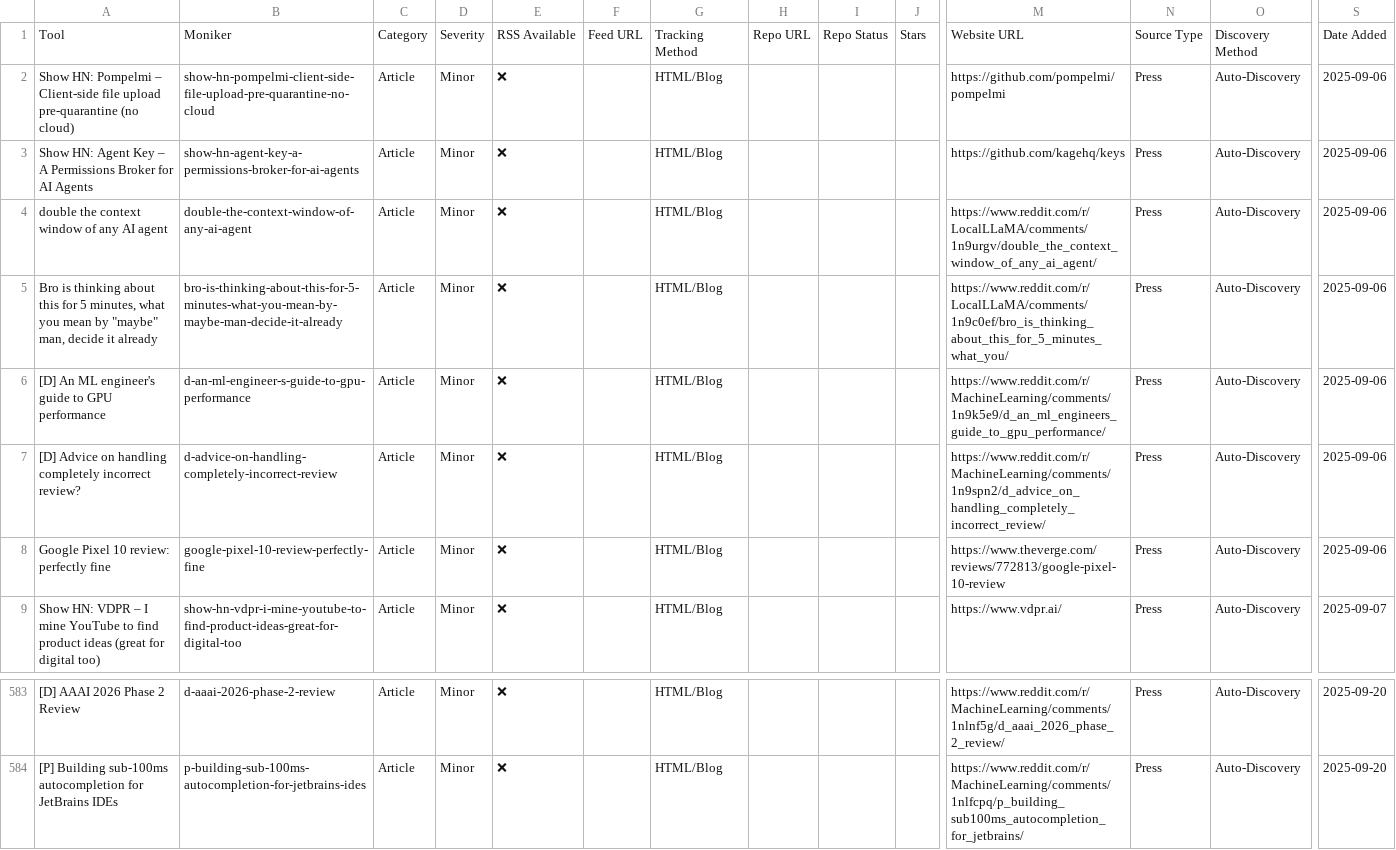
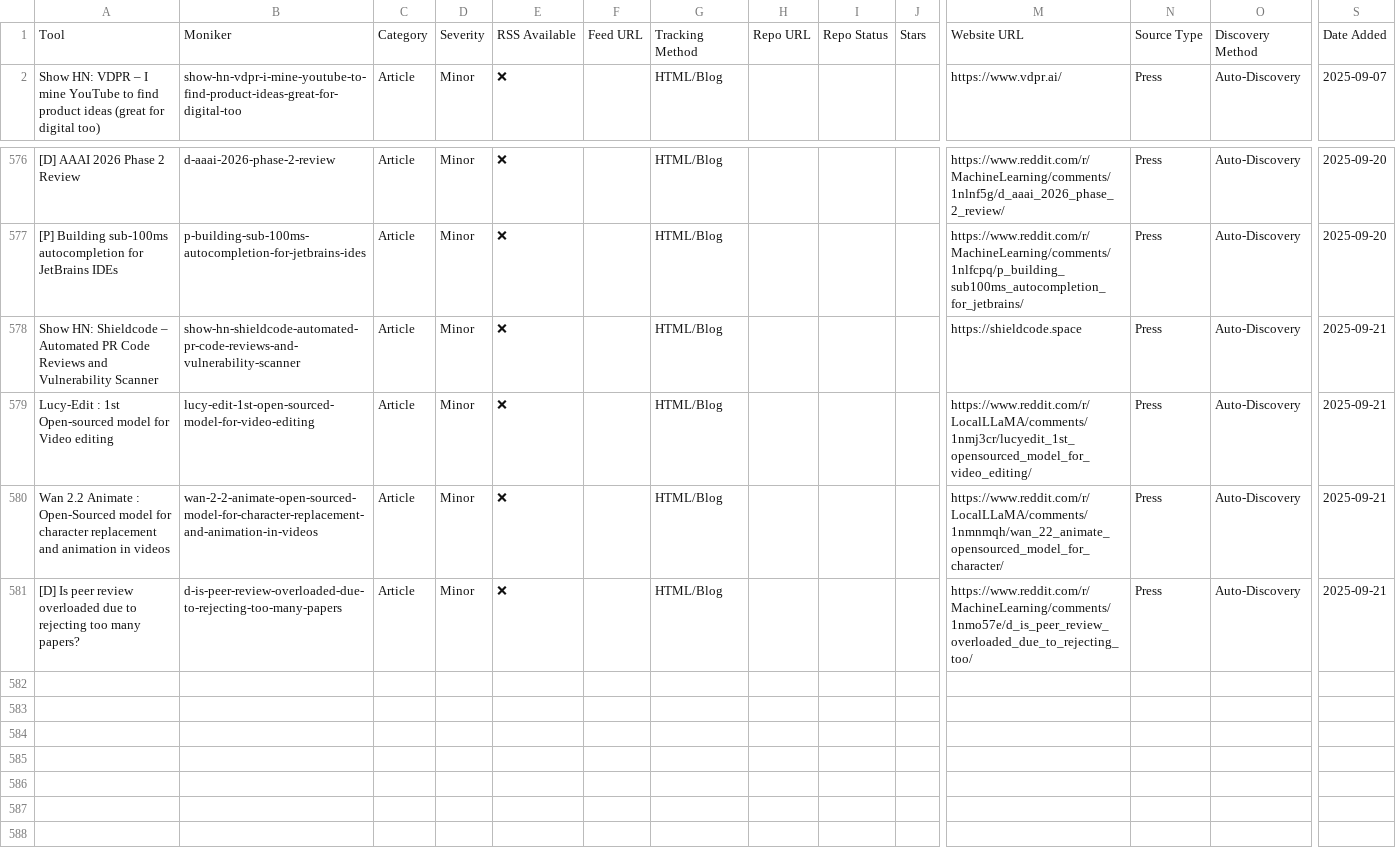
Before and after one commit to uberpu-ntiva/prindle-sprick-ai, a CSV file: data/articles.csv, drawn as a sheet; only a part is shown, gaps mark what is left out; removed rows and columns are numbered as before the commit, all else as after; rows hold the shown columns only; the diff names each change by its address in the sheet, - before the commit and + after, or states it on an @@ line.

```diff
--- a/data/articles.csv
+++ b/data/articles.csv
-row 2: Show HN: Pompelmi – Client-side file upload pre-quarantine (no cloud) | show-hn-pompelmi-client-side-file-upload-pre-quarantine-no-cloud | Article | Minor | ❌ |  | HTML/Blog |  |  |  | https://github.com/pompelmi/pompelmi | Press | Auto-Discovery | 2025-09-06
-row 3: Show HN: Agent Key – A Permissions Broker for AI Agents | show-hn-agent-key-a-permissions-broker-for-ai-agents | Article | Minor | ❌ |  | HTML/Blog |  |  |  | https://github.com/kagehq/keys | Press | Auto-Discovery | 2025-09-06
-row 4: double the context window of any AI agent | double-the-context-window-of-any-ai-agent | Article | Minor | ❌ |  | HTML/Blog |  |  |  | https://www.reddit.com/r/LocalLLaMA/comments/1n9urgv/double_the_context_window_of_any_ai_agent/ | Press | Auto-Discovery | 2025-09-06
-row 5: Bro is thinking about this for 5 minutes, what you mean by "maybe" man, decide it already | bro-is-thinking-about-this-for-5-minutes-what-you-mean-by-maybe-man-decide-it-already | Article | Minor | ❌ |  | HTML/Blog |  |  |  | https://www.reddit.com/r/LocalLLaMA/comments/1n9c0ef/bro_is_thinking_about_this_for_5_minutes_what_you/ | Press | Auto-Discovery | 2025-09-06
-row 6: [D] An ML engineer's guide to GPU performance | d-an-ml-engineer-s-guide-to-gpu-performance | Article | Minor | ❌ |  | HTML/Blog |  |  |  | https://www.reddit.com/r/MachineLearning/comments/1n9k5e9/d_an_ml_engineers_guide_to_gpu_performance/ | Press | Auto-Discovery | 2025-09-06
-row 7: [D] Advice on handling completely incorrect review? | d-advice-on-handling-completely-incorrect-review | Article | Minor | ❌ |  | HTML/Blog |  |  |  | https://www.reddit.com/r/MachineLearning/comments/1n9spn2/d_advice_on_handling_completely_incorrect_review/ | Press | Auto-Discovery | 2025-09-06
-row 8: Google Pixel 10 review: perfectly fine | google-pixel-10-review-perfectly-fine | Article | Minor | ❌ |  | HTML/Blog |  |  |  | https://www.theverge.com/reviews/772813/google-pixel-10-review | Press | Auto-Discovery | 2025-09-06
+row 578: Show HN: Shieldcode – Automated PR Code Reviews and Vulnerability Scanner | show-hn-shieldcode-automated-pr-code-reviews-and-vulnerability-scanner | Article | Minor | ❌ |  | HTML/Blog |  |  |  | https://shieldcode.space | Press | Auto-Discovery | 2025-09-21
+row 579: Lucy-Edit : 1st Open-sourced model for Video editing | lucy-edit-1st-open-sourced-model-for-video-editing | Article | Minor | ❌ |  | HTML/Blog |  |  |  | https://www.reddit.com/r/LocalLLaMA/comments/1nmj3cr/lucyedit_1st_opensourced_model_for_video_editing/ | Press | Auto-Discovery | 2025-09-21
+row 580: Wan 2.2 Animate : Open-Sourced model for character replacement and animation in videos | wan-2-2-animate-open-sourced-model-for-character-replacement-and-animation-in-videos | Article | Minor | ❌ |  | HTML/Blog |  |  |  | https://www.reddit.com/r/LocalLLaMA/comments/1nmnmqh/wan_22_animate_opensourced_model_for_character/ | Press | Auto-Discovery | 2025-09-21
+row 581: [D] Is peer review overloaded due to rejecting too many papers? | d-is-peer-review-overloaded-due-to-rejecting-too-many-papers | Article | Minor | ❌ |  | HTML/Blog |  |  |  | https://www.reddit.com/r/MachineLearning/comments/1nmo57e/d_is_peer_review_overloaded_due_to_rejecting_too/ | Press | Auto-Discovery | 2025-09-21
```
Also changed, not shown: data/tools.csv, 9 other files.
